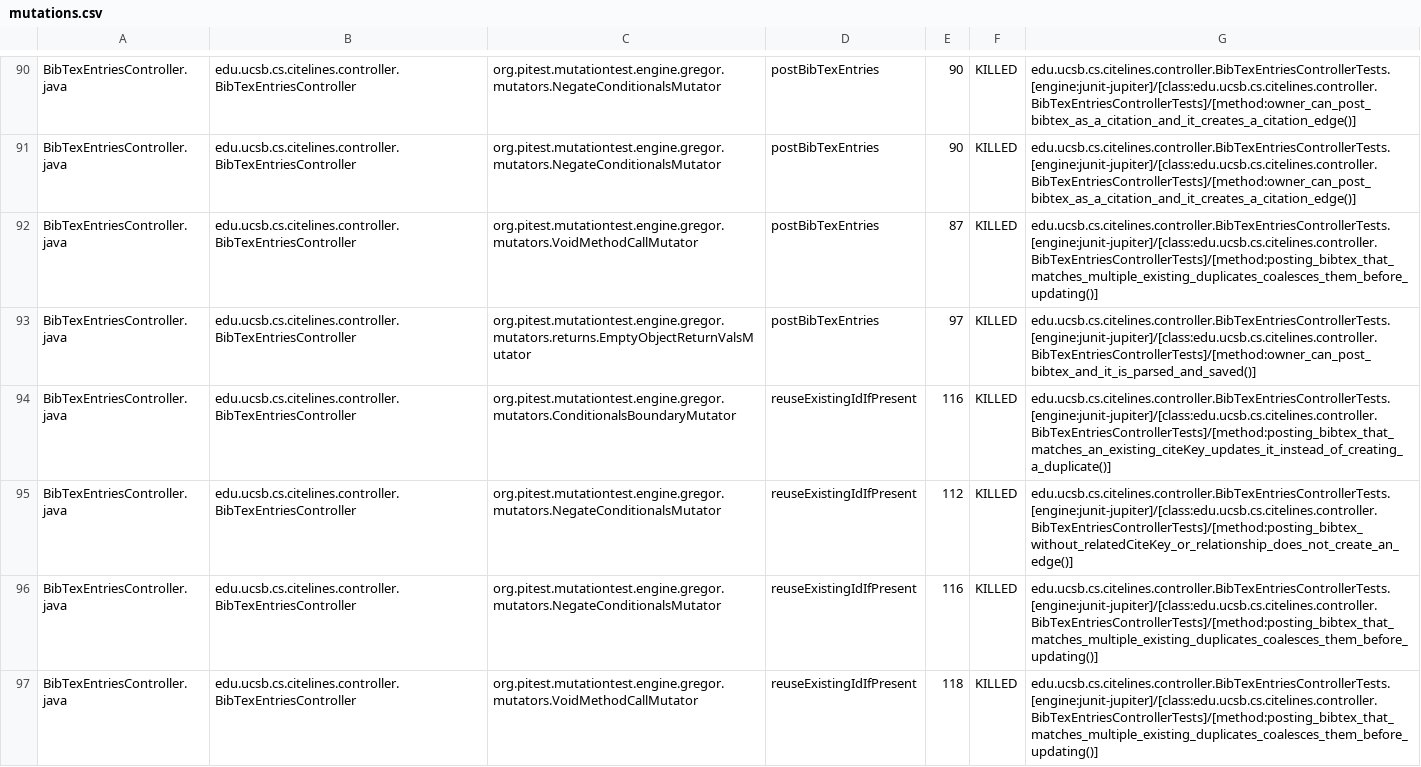
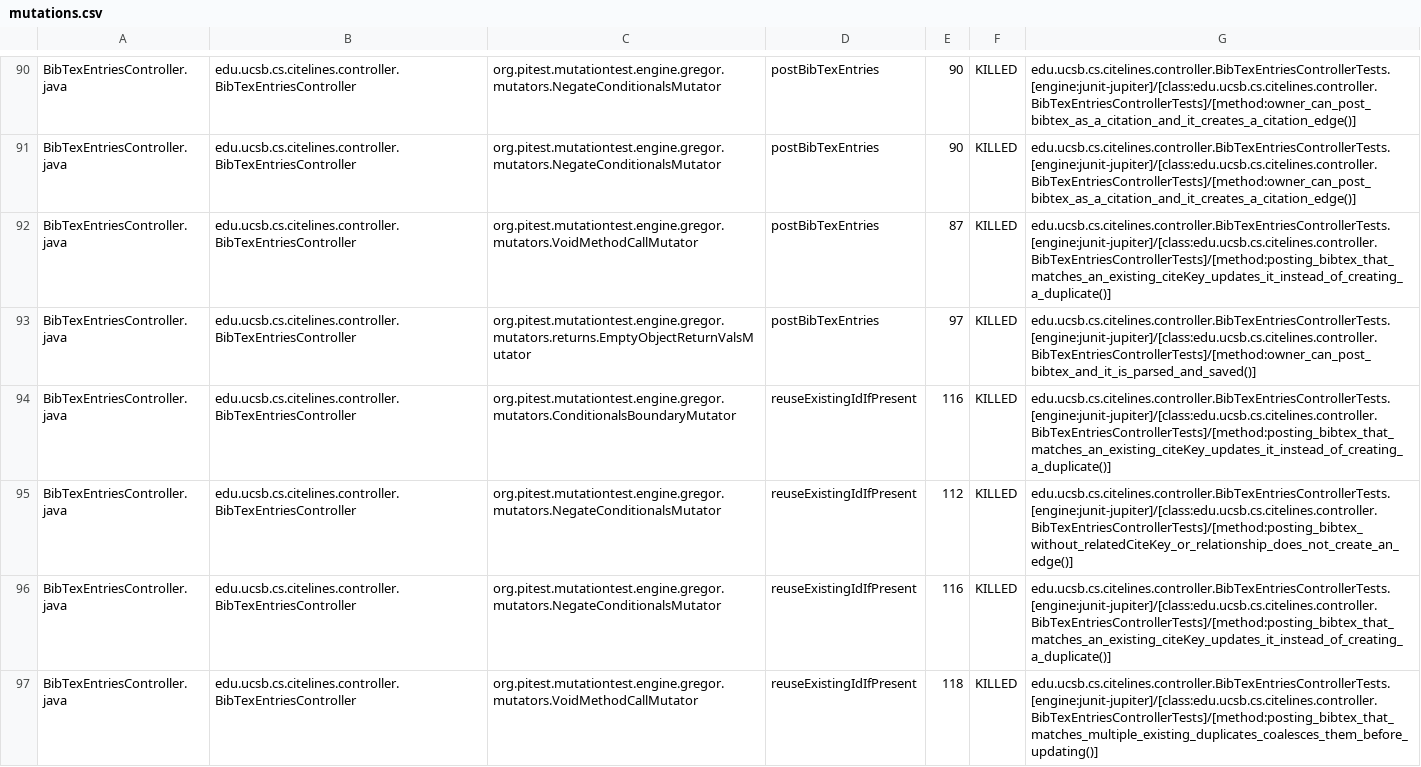
Before and after one commit to ucsb-cs156/proj-citelines, a CSV file: prs/48/pitest/mutations.csv, drawn as a sheet; only a part is shown, gaps mark what is left out; the diff covers the shown part only.

```diff
--- a/prs/48/pitest/mutations.csv
+++ b/prs/48/pitest/mutations.csv
@@ -91,3 +91,3 @@ BibTexEntriesController.java,edu.ucsb.cs.citelines.controller.BibTexEntriesContr
 BibTexEntriesController.java,edu.ucsb.cs.citelines.controller.BibTexEntriesController,org.pitest.mutationtest.engine.gregor.mutators.NegateConditionalsMutator,postBibTexEntries,90,KILLED,edu.ucsb.cs.citelines.controller.BibTexEntriesControllerTests.[engine:junit-jupiter]/[class:edu.ucsb.cs.citelines.controller.BibTexEntriesControllerTests]/[method:owner_can_post_bibtex_as_a_citation_and_it_creates_a_citation_edge()]
-BibTexEntriesController.java,edu.ucsb.cs.citelines.controller.BibTexEntriesController,org.pitest.mutationtest.engine.gregor.mutators.VoidMethodCallMutator,postBibTexEntries,87,KILLED,edu.ucsb.cs.citelines.controller.BibTexEntriesControllerTests.[engine:junit-jupiter]/[class:edu.ucsb.cs.citelines.controller.BibTexEntriesControllerTests]/[method:posting_bibtex_that_matches_multiple_existing_duplicates_coalesces_them_before_updating()]
+BibTexEntriesController.java,edu.ucsb.cs.citelines.controller.BibTexEntriesController,org.pitest.mutationtest.engine.gregor.mutators.VoidMethodCallMutator,postBibTexEntries,87,KILLED,edu.ucsb.cs.citelines.controller.BibTexEntriesControllerTests.[engine:junit-jupiter]/[class:edu.ucsb.cs.citelines.controller.BibTexEntriesControllerTests]/[method:posting_bibtex_that_matches_an_existing_citeKey_updates_it_instead_of_creating_a_duplicate()]
 BibTexEntriesController.java,edu.ucsb.cs.citelines.controller.BibTexEntriesController,org.pitest.mutationtest.engine.gregor.mutators.returns.EmptyObjectReturnValsMutator,postBibTexEntries,97,KILLED,edu.ucsb.cs.citelines.controller.BibTexEntriesControllerTests.[engine:junit-jupiter]/[class:edu.ucsb.cs.citelines.controller.BibTexEntriesControllerTests]/[method:owner_can_post_bibtex_and_it_is_parsed_and_saved()]
@@ -95,3 +95,3 @@ BibTexEntriesController.java,edu.ucsb.cs.citelines.controller.BibTexEntriesContr
 BibTexEntriesController.java,edu.ucsb.cs.citelines.controller.BibTexEntriesController,org.pitest.mutationtest.engine.gregor.mutators.NegateConditionalsMutator,reuseExistingIdIfPresent,112,KILLED,edu.ucsb.cs.citelines.controller.BibTexEntriesControllerTests.[engine:junit-jupiter]/[class:edu.ucsb.cs.citelines.controller.BibTexEntriesControllerTests]/[method:posting_bibtex_without_relatedCiteKey_or_relationship_does_not_create_an_edge()]
-BibTexEntriesController.java,edu.ucsb.cs.citelines.controller.BibTexEntriesController,org.pitest.mutationtest.engine.gregor.mutators.NegateConditionalsMutator,reuseExistingIdIfPresent,116,KILLED,edu.ucsb.cs.citelines.controller.BibTexEntriesControllerTests.[engine:junit-jupiter]/[class:edu.ucsb.cs.citelines.controller.BibTexEntriesControllerTests]/[method:posting_bibtex_that_matches_multiple_existing_duplicates_coalesces_them_before_updating()]
+BibTexEntriesController.java,edu.ucsb.cs.citelines.controller.BibTexEntriesController,org.pitest.mutationtest.engine.gregor.mutators.NegateConditionalsMutator,reuseExistingIdIfPresent,116,KILLED,edu.ucsb.cs.citelines.controller.BibTexEntriesControllerTests.[engine:junit-jupiter]/[class:edu.ucsb.cs.citelines.controller.BibTexEntriesControllerTests]/[method:posting_bibtex_that_matches_an_existing_citeKey_updates_it_instead_of_creating_a_duplicate()]
 BibTexEntriesController.java,edu.ucsb.cs.citelines.controller.BibTexEntriesController,org.pitest.mutationtest.engine.gregor.mutators.VoidMethodCallMutator,reuseExistingIdIfPresent,118,KILLED,edu.ucsb.cs.citelines.controller.BibTexEntriesControllerTests.[engine:junit-jupiter]/[class:edu.ucsb.cs.citelines.controller.BibTexEntriesControllerTests]/[method:posting_bibtex_that_matches_multiple_existing_duplicates_coalesces_them_before_updating()]
```
Also changed, not shown: 57 edited cells elsewhere in this file, 39 other files.
